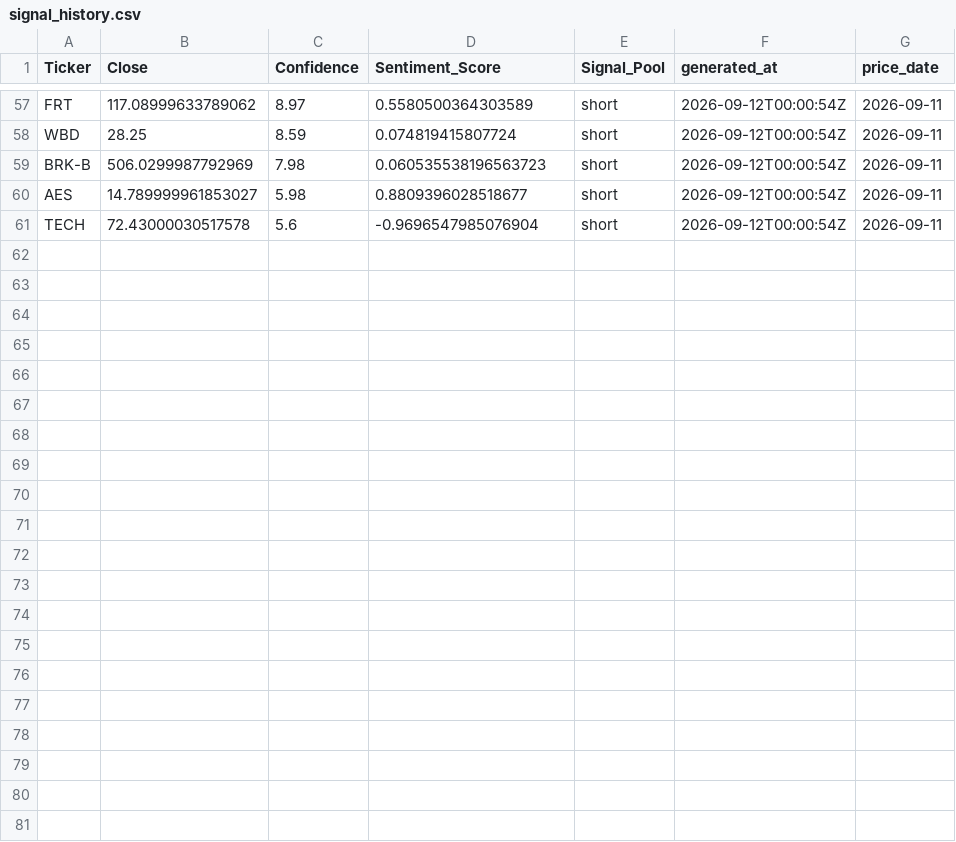
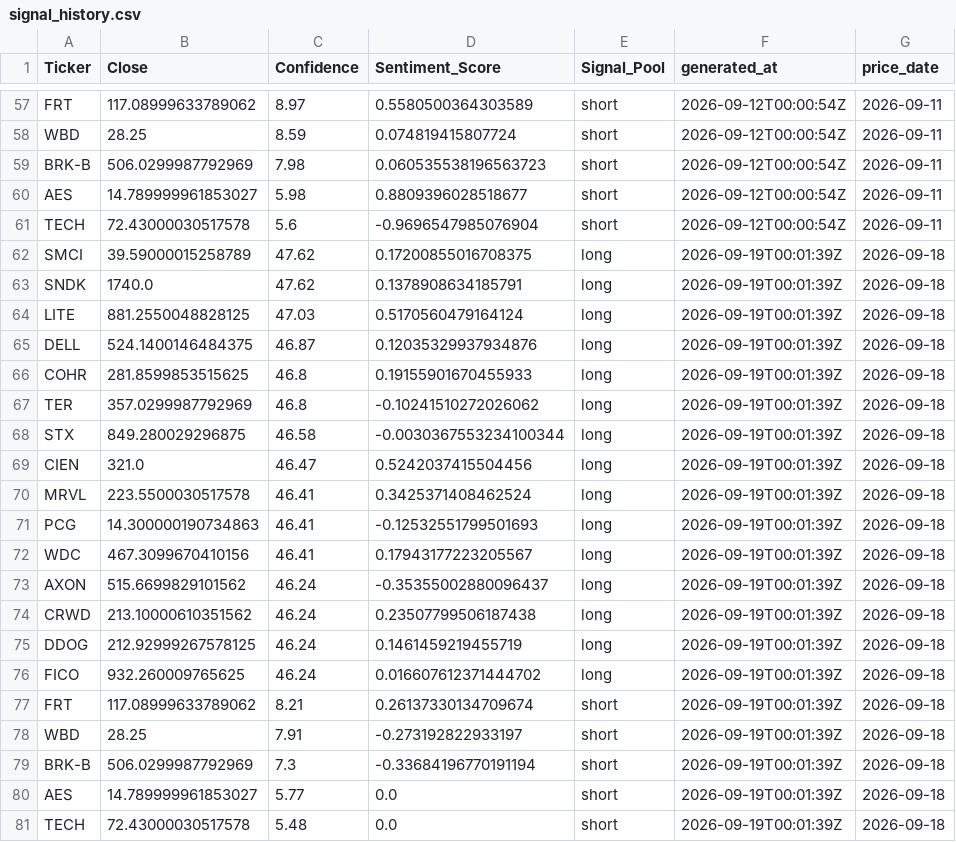
Before and after one commit to ethanbuckley/stockmarketS-P, a CSV file: data/signal_history.csv, drawn as a sheet; only a part is shown, gaps mark what is left out.

```diff
--- a/data/signal_history.csv
+++ b/data/signal_history.csv
@@ -61 +61,21 @@ AES,14.789999961853027,5.98,0.8809396028518677,short,2026-09-12T00:00:54Z,2026-0
 TECH,72.43000030517578,5.6,-0.9696547985076904,short,2026-09-12T00:00:54Z,2026-09-11
+SMCI,39.59000015258789,47.62,0.17200855016708375,long,2026-09-19T00:01:39Z,2026-09-18
+SNDK,1740.0,47.62,0.1378908634185791,long,2026-09-19T00:01:39Z,2026-09-18
+LITE,881.2550048828125,47.03,0.5170560479164124,long,2026-09-19T00:01:39Z,2026-09-18
+DELL,524.1400146484375,46.87,0.12035329937934876,long,2026-09-19T00:01:39Z,2026-09-18
+COHR,281.8599853515625,46.8,0.19155901670455933,long,2026-09-19T00:01:39Z,2026-09-18
+TER,357.0299987792969,46.8,-0.10241510272026062,long,2026-09-19T00:01:39Z,2026-09-18
+STX,849.280029296875,46.58,-0.0030367553234100344,long,2026-09-19T00:01:39Z,2026-09-18
+CIEN,321.0,46.47,0.5242037415504456,long,2026-09-19T00:01:39Z,2026-09-18
+MRVL,223.5500030517578,46.41,0.3425371408462524,long,2026-09-19T00:01:39Z,2026-09-18
+PCG,14.300000190734863,46.41,-0.12532551799501693,long,2026-09-19T00:01:39Z,2026-09-18
+WDC,467.3099670410156,46.41,0.17943177223205567,long,2026-09-19T00:01:39Z,2026-09-18
+AXON,515.6699829101562,46.24,-0.35355002880096437,long,2026-09-19T00:01:39Z,2026-09-18
+CRWD,213.10000610351562,46.24,0.23507799506187438,long,2026-09-19T00:01:39Z,2026-09-18
+DDOG,212.92999267578125,46.24,0.1461459219455719,long,2026-09-19T00:01:39Z,2026-09-18
+FICO,932.260009765625,46.24,0.016607612371444702,long,2026-09-19T00:01:39Z,2026-09-18
+FRT,117.08999633789062,8.21,0.26137330134709674,short,2026-09-19T00:01:39Z,2026-09-18
+WBD,28.25,7.91,-0.273192822933197,short,2026-09-19T00:01:39Z,2026-09-18
+BRK-B,506.0299987792969,7.3,-0.33684196770191194,short,2026-09-19T00:01:39Z,2026-09-18
+AES,14.789999961853027,5.77,0.0,short,2026-09-19T00:01:39Z,2026-09-18
+TECH,72.43000030517578,5.48,0.0,short,2026-09-19T00:01:39Z,2026-09-18
```
Also changed, not shown: data/candidate_prices.csv, data/latest_signals.csv.
